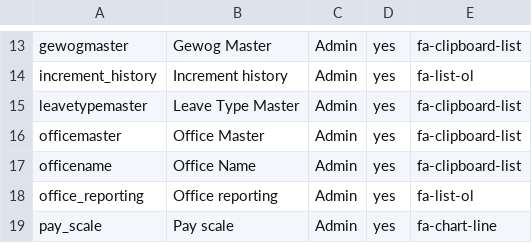
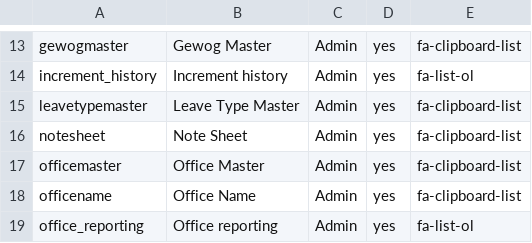
Before and after one commit to tamangGolay/HRAD-System, a CSV file: public/master/Forms.csv, drawn as a sheet; only a part is shown, gaps mark what is left out; the shorter side is filled out with more unchanged rows.

Commit message:
notesheet form sample

```diff
--- a/public/master/Forms.csv
+++ b/public/master/Forms.csv
@@ -15,2 +15,3 @@ increment_history,Increment history,Admin,yes,fa-list-ol
 leavetypemaster,Leave Type Master,Admin,yes,fa-clipboard-list
+notesheet,Note Sheet,Admin,yes,fa-clipboard-list
 officemaster,Office Master,Admin,yes,fa-clipboard-list
```
Also changed, not shown: public/master/RoleFormAccess.csv, 5 other files.
